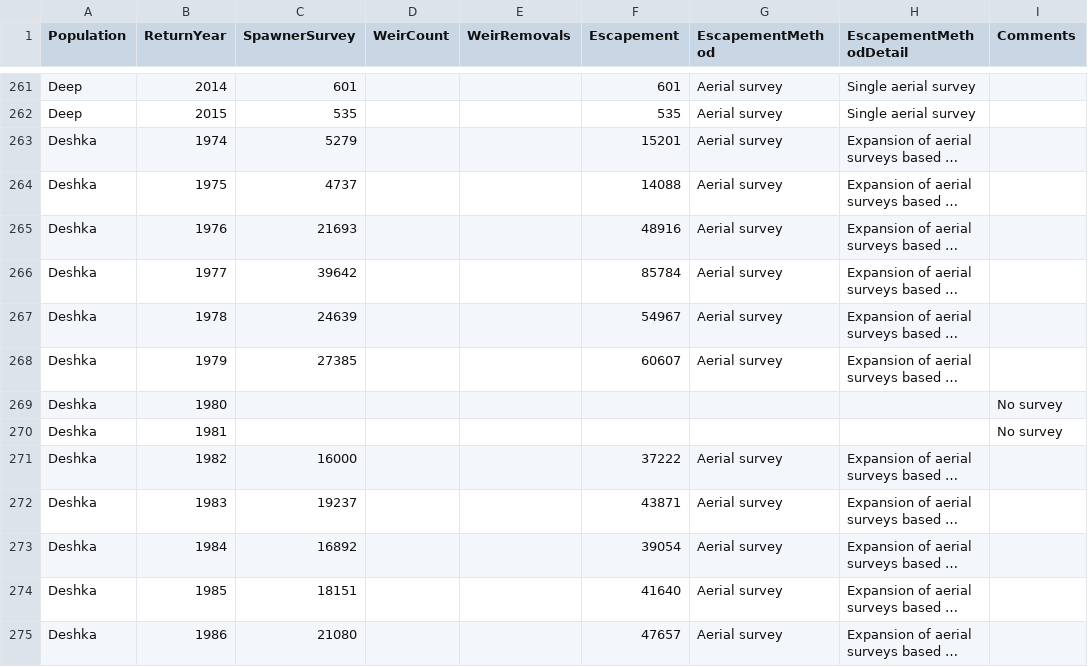
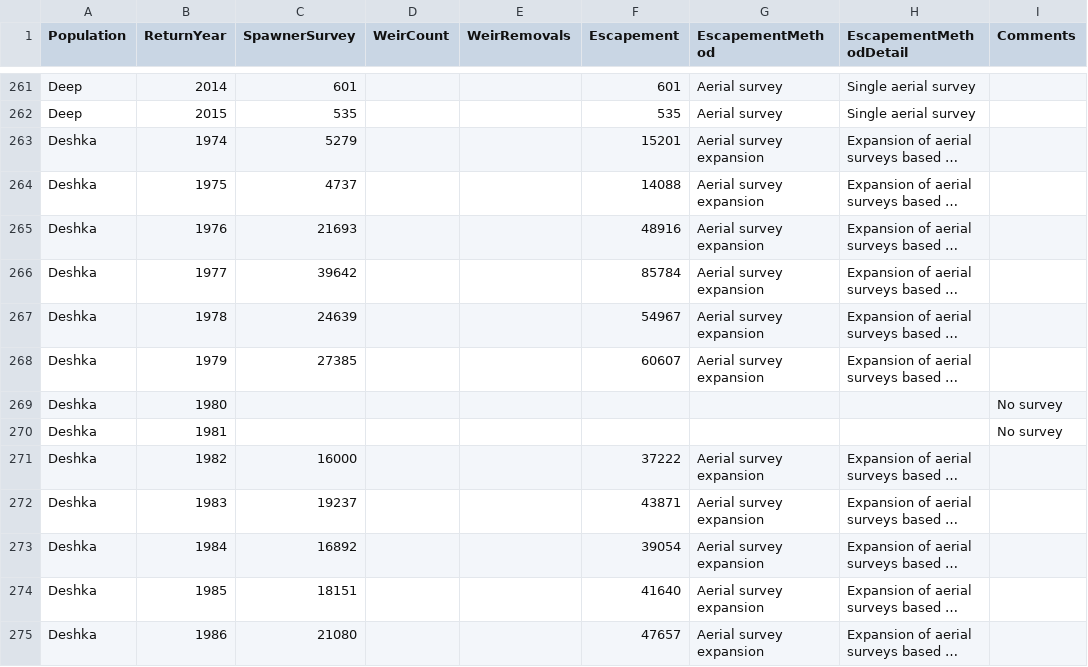
Before and after one commit to curryc2/Cook_Inlet_Chinook, a CSV file: data/Escapement.csv, drawn as a sheet; only a part is shown, gaps mark what is left out; long unchanged cells end in …; the diff covers the shown part only; the diff names each change by its address in the sheet, - before the commit and + after, or states it on an @@ line.

Commit message:
Fixed bug. Aerial survey escapement counts were not being correctly expanded to estimate total escapement. As a result, estimates of spawning abundance and recruitment were incorrect for certain populations.

```diff
--- a/data/Escapement.csv
+++ b/data/Escapement.csv
-G263:G268 (EscapementMethod): Aerial survey
+G263:G268 (EscapementMethod): Aerial survey expansion
-G271:G275 (EscapementMethod): Aerial survey
+G271:G275 (EscapementMethod): Aerial survey expansion
```
Also changed, not shown: 31 edited cells elsewhere in this file, data/SpawnersRecruits.csv, 1 other file.
